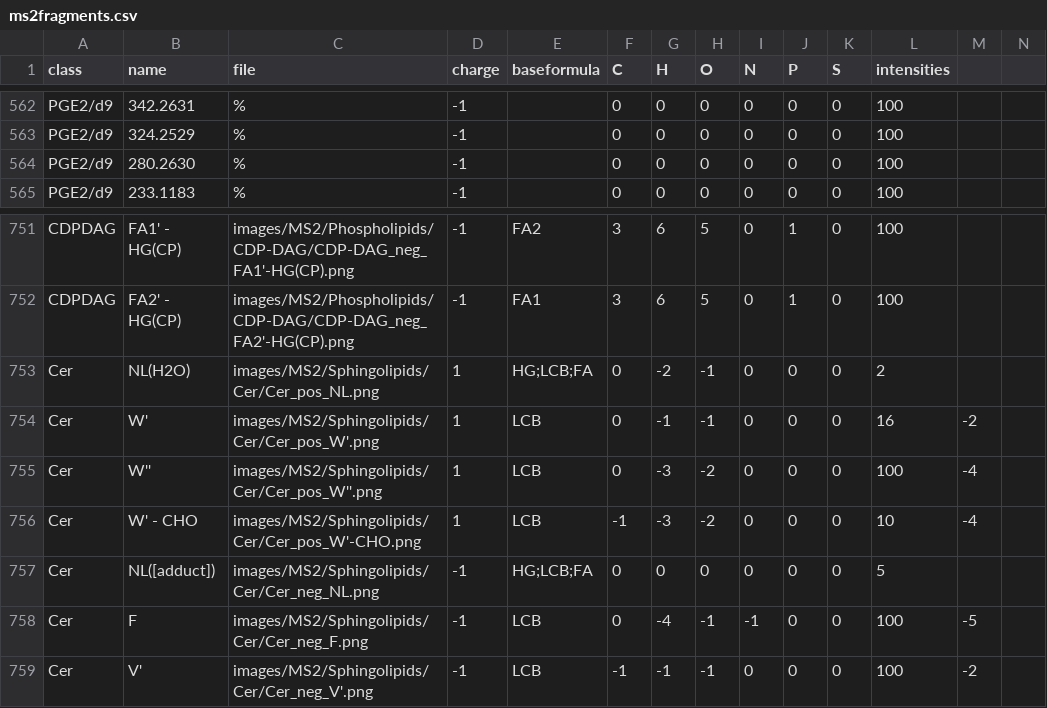
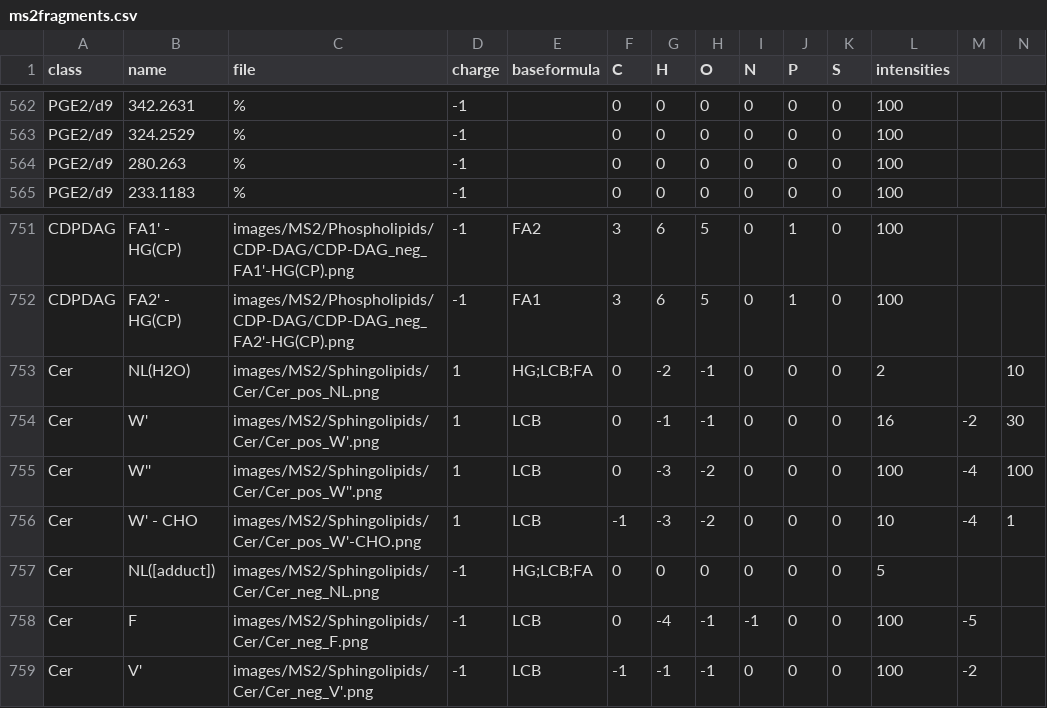
Before and after one commit to lifs-tools/lipidcreator, a CSV file: LipidCreator/data/ms2fragments.csv, drawn as a sheet; only a part is shown, gaps mark what is left out; the diff names each change by its address in the sheet, - before the commit and + after, or states it on an @@ line.

Commit message:
updated

```diff
--- a/LipidCreator/data/ms2fragments.csv
+++ b/LipidCreator/data/ms2fragments.csv
-B564 (name): 280.2630
+B564 (name): 280.263
-N753: (empty)
+N753: 10
-N754: (empty)
+N754: 30
-N755: (empty)
+N755: 100
-N756: (empty)
+N756: 1
```
